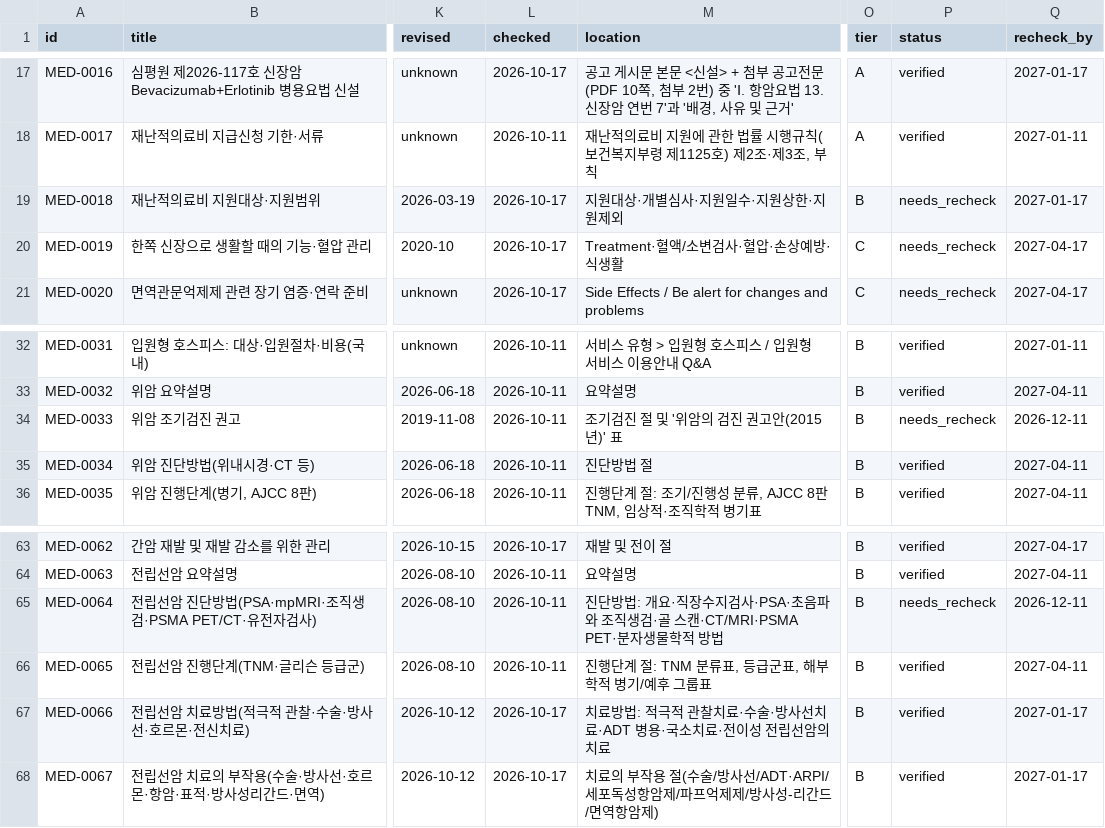
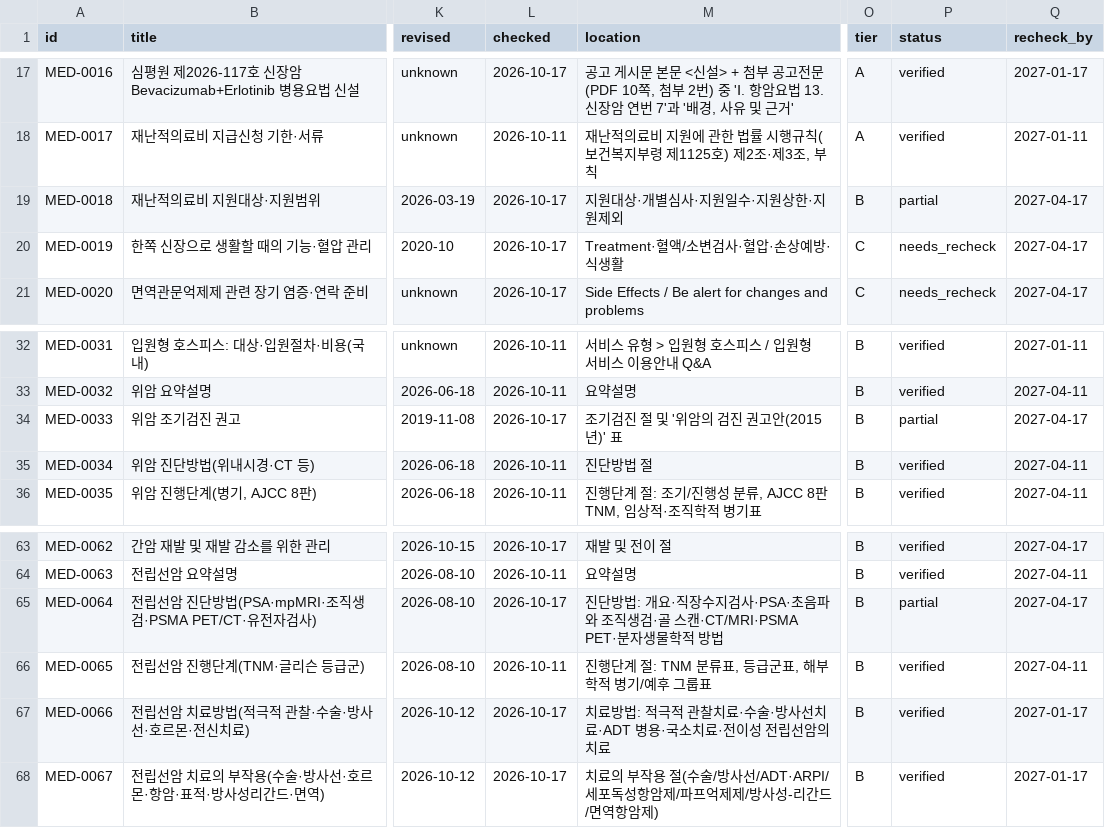
Before and after one commit to rkrjrl-ctrl/claude_drive, a CSV file: medical/index.csv, drawn as a sheet; only a part is shown, gaps mark what is left out; the diff names each change by its address in the sheet, - before the commit and + after, or states it on an @@ line.

```diff
--- a/medical/index.csv
+++ b/medical/index.csv
-P19 (status): needs_recheck
+P19 (status): partial
-Q19 (recheck_by): 2027-01-17
+Q19 (recheck_by): 2027-04-17
-L34 (checked): 2026-10-11
+L34 (checked): 2026-10-17
-P34 (status): needs_recheck
+P34 (status): partial
-Q34 (recheck_by): 2026-12-11
+Q34 (recheck_by): 2027-04-17
-L65 (checked): 2026-10-11
+L65 (checked): 2026-10-17
-P65 (status): needs_recheck
+P65 (status): partial
-Q65 (recheck_by): 2026-12-11
+Q65 (recheck_by): 2027-04-17
```
Also changed, not shown: 6 other files.
